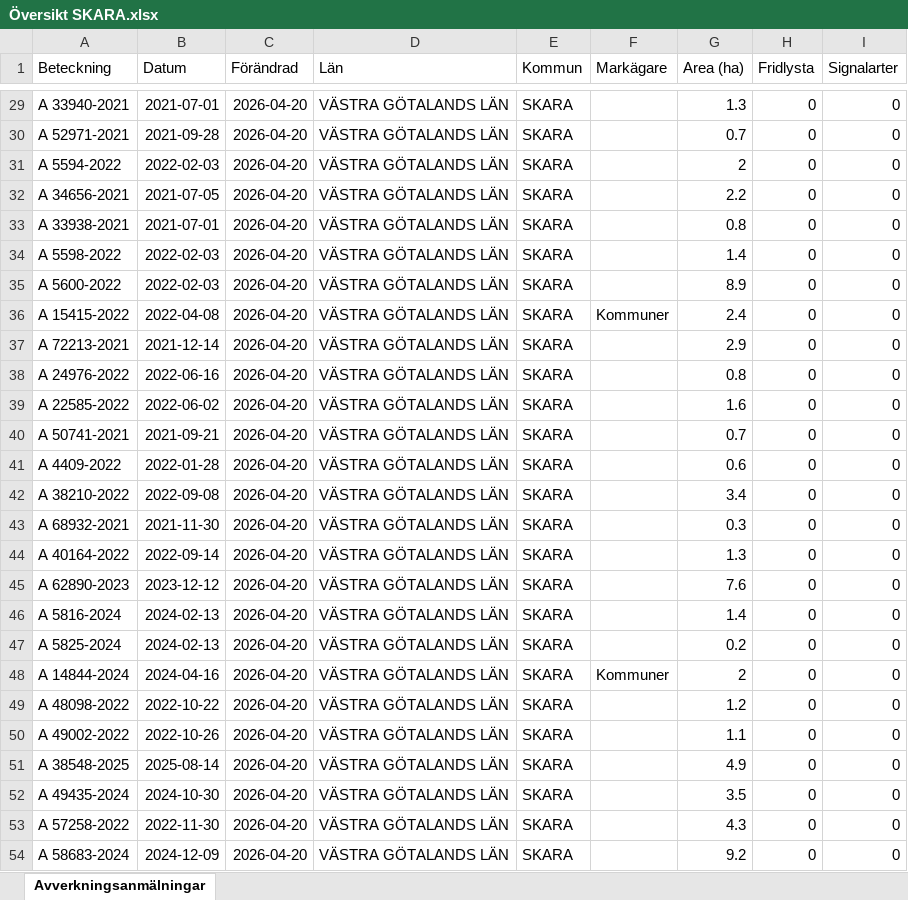
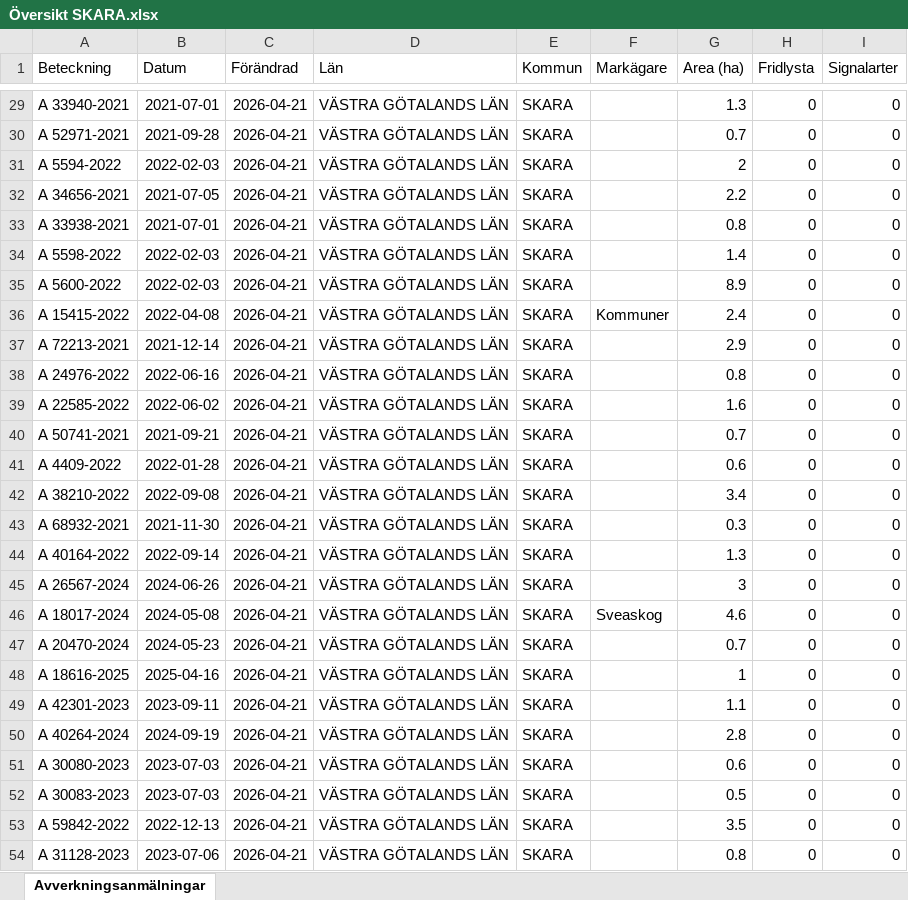
Before and after one commit to klasma/Logging_1495, an Excel workbook: Översikt SKARA.xlsx, sheet Avverkningsanmälningar, drawn as a sheet; only a part is shown, gaps mark what is left out; values as stored, in another font and other column widths than the file's, no borders; the diff covers the shown part only; the diff names each change by its address in the sheet, - before the commit and + after, or states it on an @@ line.

```diff
--- a/Översikt SKARA.xlsx (sheet Avverkningsanmälningar)
+++ b/Översikt SKARA.xlsx (sheet Avverkningsanmälningar)
-C29:C54 (Förändrad): 2026-04-20
+C29:C54 (Förändrad): 2026-04-21
-A45 (Beteckning): A 62890-2023
+A45 (Beteckning): A 26567-2024
-B45 (Datum): 2023-12-12
+B45 (Datum): 2024-06-26
-G45 (Area (ha)): 7.6
+G45 (Area (ha)): 3
-A46 (Beteckning): A 5816-2024
+A46 (Beteckning): A 18017-2024
-B46 (Datum): 2024-02-13
+B46 (Datum): 2024-05-08
-F46 (Markägare): (empty)
+F46 (Markägare): Sveaskog
-G46 (Area (ha)): 1.4
+G46 (Area (ha)): 4.6
-A47 (Beteckning): A 5825-2024
+A47 (Beteckning): A 20470-2024
-B47 (Datum): 2024-02-13
+B47 (Datum): 2024-05-23
-G47 (Area (ha)): 0.2
+G47 (Area (ha)): 0.7
-A48 (Beteckning): A 14844-2024
+A48 (Beteckning): A 18616-2025
-B48 (Datum): 2024-04-16
+B48 (Datum): 2025-04-16
-F48 (Markägare): Kommuner
+F48 (Markägare): (empty)
-G48 (Area (ha)): 2
+G48 (Area (ha)): 1
-A49 (Beteckning): A 48098-2022
+A49 (Beteckning): A 42301-2023
-B49 (Datum): 2022-10-22
+B49 (Datum): 2023-09-11
-G49 (Area (ha)): 1.2
+G49 (Area (ha)): 1.1
-A50 (Beteckning): A 49002-2022
+A50 (Beteckning): A 40264-2024
-B50 (Datum): 2022-10-26
+B50 (Datum): 2024-09-19
-G50 (Area (ha)): 1.1
+G50 (Area (ha)): 2.8
-A51 (Beteckning): A 38548-2025
+A51 (Beteckning): A 30080-2023
-B51 (Datum): 2025-08-14
+B51 (Datum): 2023-07-03
-G51 (Area (ha)): 4.9
+G51 (Area (ha)): 0.6
-A52 (Beteckning): A 49435-2024
+A52 (Beteckning): A 30083-2023
-B52 (Datum): 2024-10-30
+B52 (Datum): 2023-07-03
-G52 (Area (ha)): 3.5
+G52 (Area (ha)): 0.5
-A53 (Beteckning): A 57258-2022
+A53 (Beteckning): A 59842-2022
-B53 (Datum): 2022-11-30
+B53 (Datum): 2022-12-13
-G53 (Area (ha)): 4.3
+G53 (Area (ha)): 3.5
-A54 (Beteckning): A 58683-2024
+A54 (Beteckning): A 31128-2023
-B54 (Datum): 2024-12-09
+B54 (Datum): 2023-07-06
-G54 (Area (ha)): 9.2
+G54 (Area (ha)): 0.8
```
Also changed, not shown: 877 edited cells elsewhere in this sheet, artfynd/A 16179-2025 artfynd.xlsx, artfynd/A 21050-2021 artfynd.xlsx, 51 other files.
